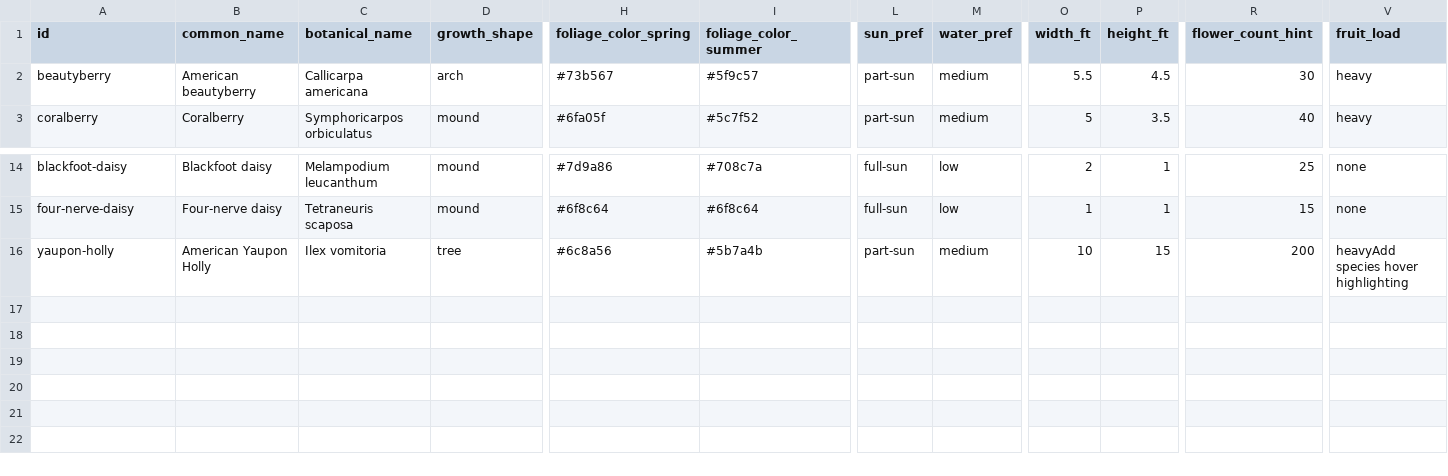
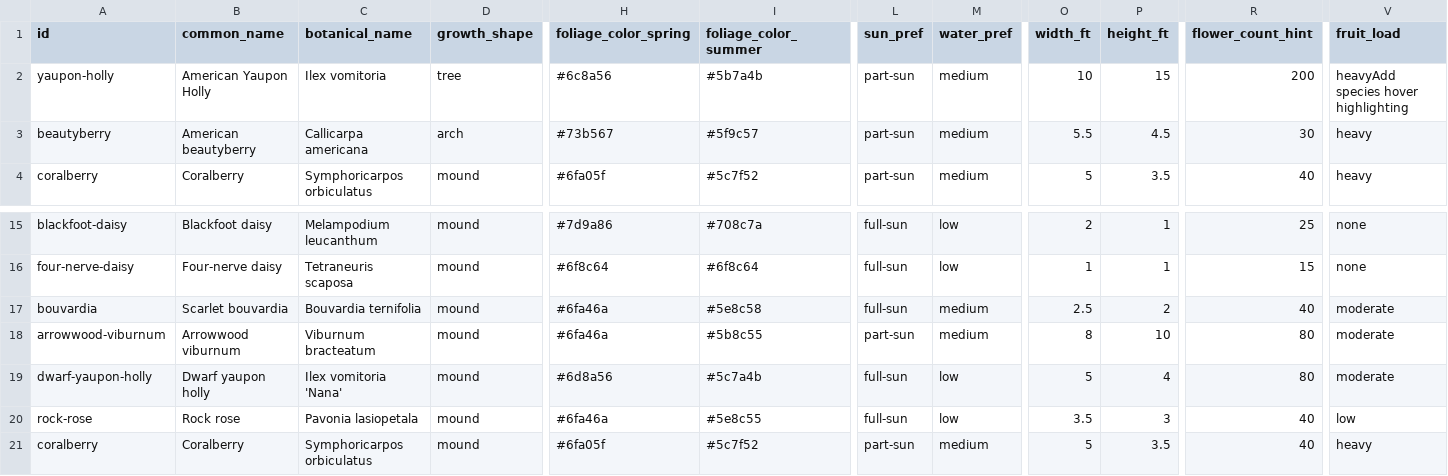
Before and after one commit to johntron/native_landscaping, a CSV file: plants.csv, drawn as a sheet; only a part is shown, gaps mark what is left out; addresses are those after the commit; rows hold the shown columns only; the diff covers the shown part only; the diff names each change by its address in the sheet, - before the commit and + after, or states it on an @@ line.

```diff
--- a/plants.csv
+++ b/plants.csv
+row 2: yaupon-holly | American Yaupon Holly | Ilex vomitoria | tree | #6c8a56 | #5b7a4b | part-sun | medium | 10 | 15 | 200 | heavyAdd species hover highlighting
+row 17: bouvardia | Scarlet bouvardia | Bouvardia ternifolia | mound | #6fa46a | #5e8c58 | full-sun | medium | 2.5 | 2 | 40 | moderate
+row 18: arrowwood-viburnum | Arrowwood viburnum | Viburnum bracteatum | mound | #6fa46a | #5b8c55 | part-sun | medium | 8 | 10 | 80 | moderate
-A19 (id): yaupon-holly
+A19 (id): dwarf-yaupon-holly
-B19 (common_name): American Yaupon Holly
+B19 (common_name): Dwarf yaupon holly
-C19 (botanical_name): Ilex vomitoria
+C19 (botanical_name): Ilex vomitoria 'Nana'
-D19 (growth_shape): tree
+D19 (growth_shape): mound
-H19 (foliage_color_spring): #6c8a56
+H19 (foliage_color_spring): #6d8a56
-I19 (foliage_color_summer): #5b7a4b
+I19 (foliage_color_summer): #5c7a4b
-L19 (sun_pref): part-sun
+L19 (sun_pref): full-sun
-M19 (water_pref): medium
+M19 (water_pref): low
-O19 (width_ft): 10
+O19 (width_ft): 5
-P19 (height_ft): 15
+P19 (height_ft): 4
-R19 (flower_count_hint): 200
+R19 (flower_count_hint): 80
-V19 (fruit_load): heavyAdd species hover highlighting
+V19 (fruit_load): moderate
+row 20: rock-rose | Rock rose | Pavonia lasiopetala | mound | #6fa46a | #5e8c55 | full-sun | low | 3.5 | 3 | 40 | low
+row 21: coralberry | Coralberry | Symphoricarpos orbiculatus | mound | #6fa05f | #5c7f52 | part-sun | medium | 5 | 3.5 | 40 | heavy
```
Also changed, not shown: 2 edited cells elsewhere in this file, planting_layout.csv, 3 other files.
